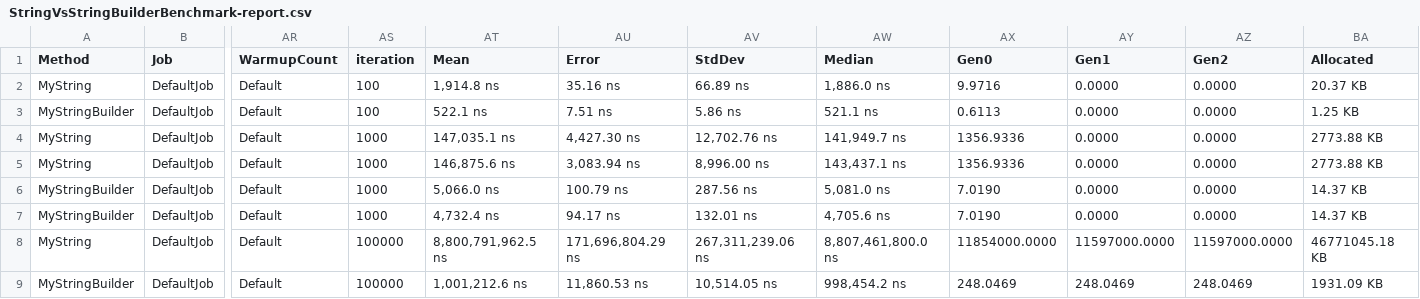
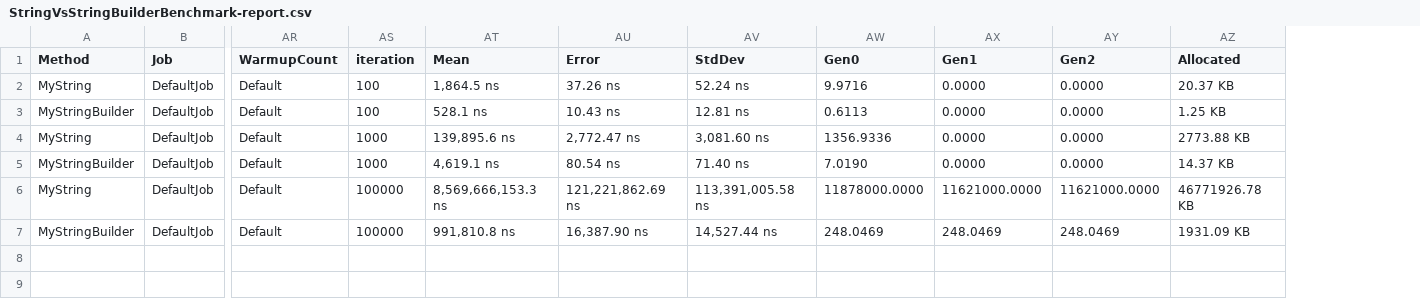
Before and after one commit to WallNutss/SEFormulatrix_Bootcamp, a CSV file: Day 27/BenchmarkingTesting/BenchmarkDotNet.Artifacts/results/StringVsStringBuilderBenchmark-report.csv, drawn as a sheet; only a part is shown, gaps mark what is left out; removed rows and columns are numbered as before the commit, all else as after; rows hold the shown columns only; the diff names each change by its address in the sheet, - before the commit and + after, or states it on an @@ line.

```diff
--- a/Day 27/BenchmarkingTesting/BenchmarkDotNet.Artifacts/results/StringVsStringBuilderBenchmark-report.csv
+++ b/Day 27/BenchmarkingTesting/BenchmarkDotNet.Artifacts/results/StringVsStringBuilderBenchmark-report.csv
-column AW (Median), rows 2-3: 1,886.0 ns | 521.1 ns; row 5: 143,437.1 ns; rows 7-9: 4,705.6 ns | 8,807,461,800.0 ns | 998,454.2 ns
-AT2 (Mean): 1,914.8 ns
+AT2 (Mean): 1,864.5 ns
-AU2 (Error): 35.16 ns
+AU2 (Error): 37.26 ns
-AV2 (StdDev): 66.89 ns
+AV2 (StdDev): 52.24 ns
-AT3 (Mean): 522.1 ns
+AT3 (Mean): 528.1 ns
-AU3 (Error): 7.51 ns
+AU3 (Error): 10.43 ns
-AV3 (StdDev): 5.86 ns
+AV3 (StdDev): 12.81 ns
-row 4: MyString | DefaultJob | Default | 1000 | 147,035.1 ns | 4,427.30 ns | 12,702.76 ns | 141,949.7 ns | 1356.9336 | 0.0000 | 0.0000 | 2773.88 KB
-AT4 (Mean): 146,875.6 ns
+AT4 (Mean): 139,895.6 ns
-AU4 (Error): 3,083.94 ns
+AU4 (Error): 2,772.47 ns
-AV4 (StdDev): 8,996.00 ns
+AV4 (StdDev): 3,081.60 ns
-row 6: MyStringBuilder | DefaultJob | Default | 1000 | 5,066.0 ns | 100.79 ns | 287.56 ns | 5,081.0 ns | 7.0190 | 0.0000 | 0.0000 | 14.37 KB
-AT5 (Mean): 4,732.4 ns
+AT5 (Mean): 4,619.1 ns
-AU5 (Error): 94.17 ns
+AU5 (Error): 80.54 ns
-AV5 (StdDev): 132.01 ns
+AV5 (StdDev): 71.40 ns
-AT6 (Mean): 8,800,791,962.5 ns
+AT6 (Mean): 8,569,666,153.3 ns
-AU6 (Error): 171,696,804.29 ns
+AU6 (Error): 121,221,862.69 ns
-AV6 (StdDev): 267,311,239.06 ns
+AV6 (StdDev): 113,391,005.58 ns
-AW6 (Gen0): 11854000.0000
+AW6 (Gen0): 11878000.0000
-AX6 (Gen1): 11597000.0000
+AX6 (Gen1): 11621000.0000
-AY6 (Gen2): 11597000.0000
+AY6 (Gen2): 11621000.0000
-AZ6 (Allocated): 46771045.18 KB
+AZ6 (Allocated): 46771926.78 KB
-AT7 (Mean): 1,001,212.6 ns
+AT7 (Mean): 991,810.8 ns
-AU7 (Error): 11,860.53 ns
+AU7 (Error): 16,387.90 ns
-AV7 (StdDev): 10,514.05 ns
+AV7 (StdDev): 14,527.44 ns
```
Also changed, not shown: 24 other files.
